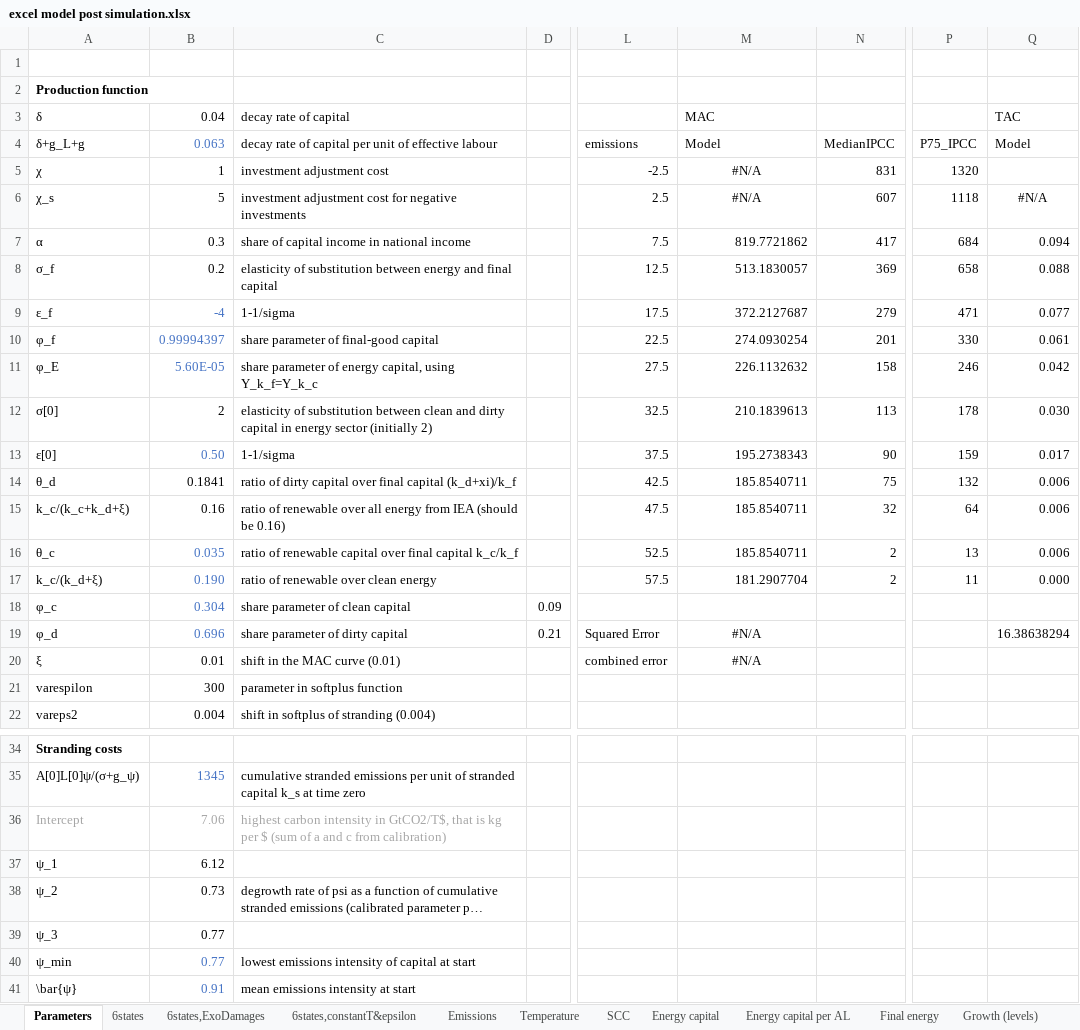
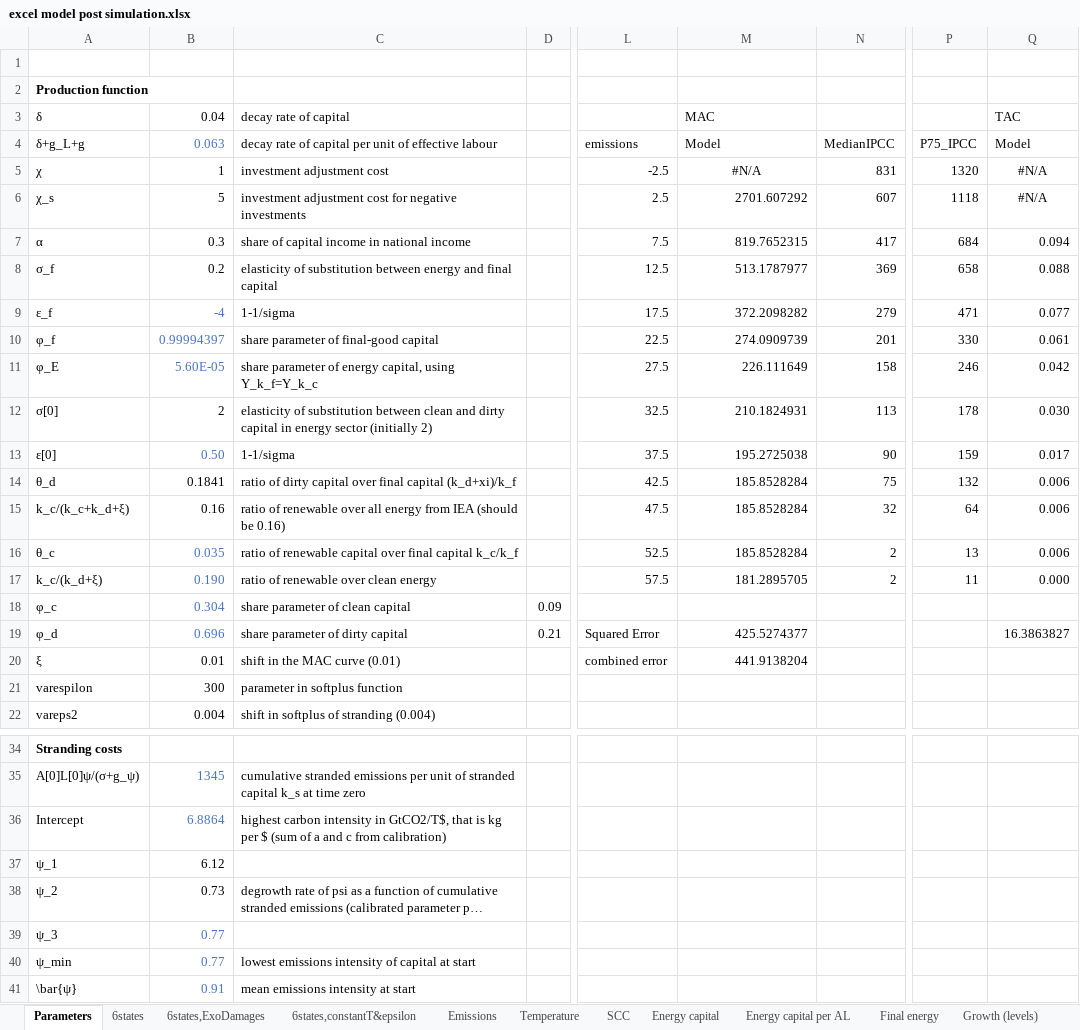
Before and after one commit to FVenmans/As_If_The_Transition_Matters, an Excel workbook: excel model post simulation.xlsx, sheet Parameters, drawn as a sheet; only a part is shown, gaps mark what is left out; long unchanged cells end in …; values as stored, in another font and other column widths than the file's, no borders; charts and pictures not drawn; the diff names each change by its address in the sheet, - before the commit and + after, or states it on an @@ line.

```diff
--- a/excel model post simulation.xlsx (sheet Parameters)
+++ b/excel model post simulation.xlsx (sheet Parameters)
-Q5 (TAC): (empty)
+Q5 (TAC): #N/A
-M6 (MAC): #N/A
+M6 (MAC): 2701.607292
-M6 alignment: center
+M6 alignment: right
-M7 (MAC): 819.7721862
+M7 (MAC): 819.7652315
-M8 (MAC): 513.1830057
+M8 (MAC): 513.1787977
-M9 (MAC): 372.2127687
+M9 (MAC): 372.2098282
-M10 (MAC): 274.0930254
+M10 (MAC): 274.0909739
-M11 (MAC): 226.1132632
+M11 (MAC): 226.111649
-M12 (MAC): 210.1839613
+M12 (MAC): 210.1824931
-M13 (MAC): 195.2738343
+M13 (MAC): 195.2725038
-M14:M16 (MAC): 185.8540711
+M14:M16 (MAC): 185.8528284
-M17 (MAC): 181.2907704
+M17 (MAC): 181.2895705
-M19 (MAC): #N/A
+M19 (MAC): 425.5274377
-M19:M20 alignment: center
+M19:M20 alignment: right
-Q19 (TAC): 16.38638294
+Q19 (TAC): 16.3863827
-M20 (MAC): #N/A
+M20 (MAC): 441.9138204
-A36 text colour: #A6A6A6
+A36 text colour: black
-B36 (0.04): 7.06
+B36 (0.04): 6.8864
-B36 text colour: #A6A6A6
+B36 text colour: #4472C4
-C36 text colour: #A6A6A6
+C36 text colour: black
-B39 text colour: black
+B39 text colour: #4472C4
```
Also changed, not shown: sheet 6states, sheet 6states,ExoDamages, formulas that keep their value, charts or pictures, 3 other files.
